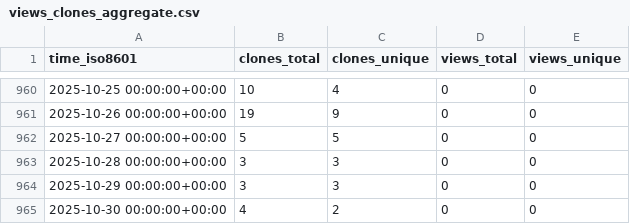
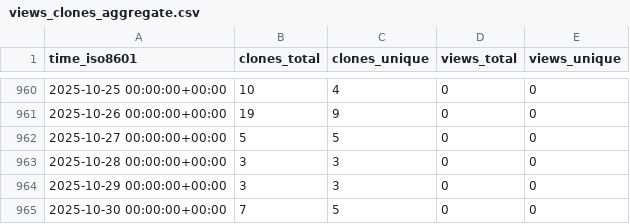
Before and after one commit to sysbio-curie/NaviCell, a CSV file: sysbio-curie/NaviCell/ghrs-data/views_clones_aggregate.csv, drawn as a sheet; only a part is shown, gaps mark what is left out.

```diff
--- a/sysbio-curie/NaviCell/ghrs-data/views_clones_aggregate.csv
+++ b/sysbio-curie/NaviCell/ghrs-data/views_clones_aggregate.csv
@@ -964,2 +964,2 @@ time_iso8601,clones_total,clones_unique,views_total,views_unique
 2025-10-29 00:00:00+00:00,3,3,0,0
-2025-10-30 00:00:00+00:00,4,2,0,0
+2025-10-30 00:00:00+00:00,7,5,0,0
```
Also changed, not shown: 1 other file.
